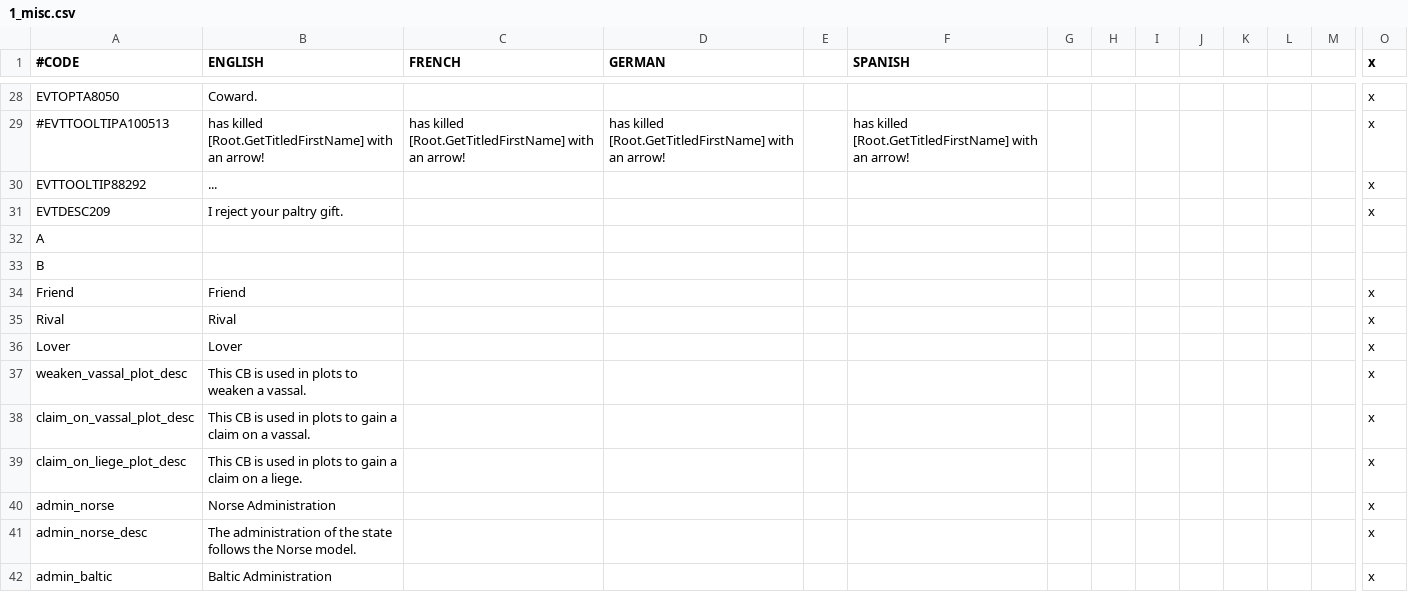
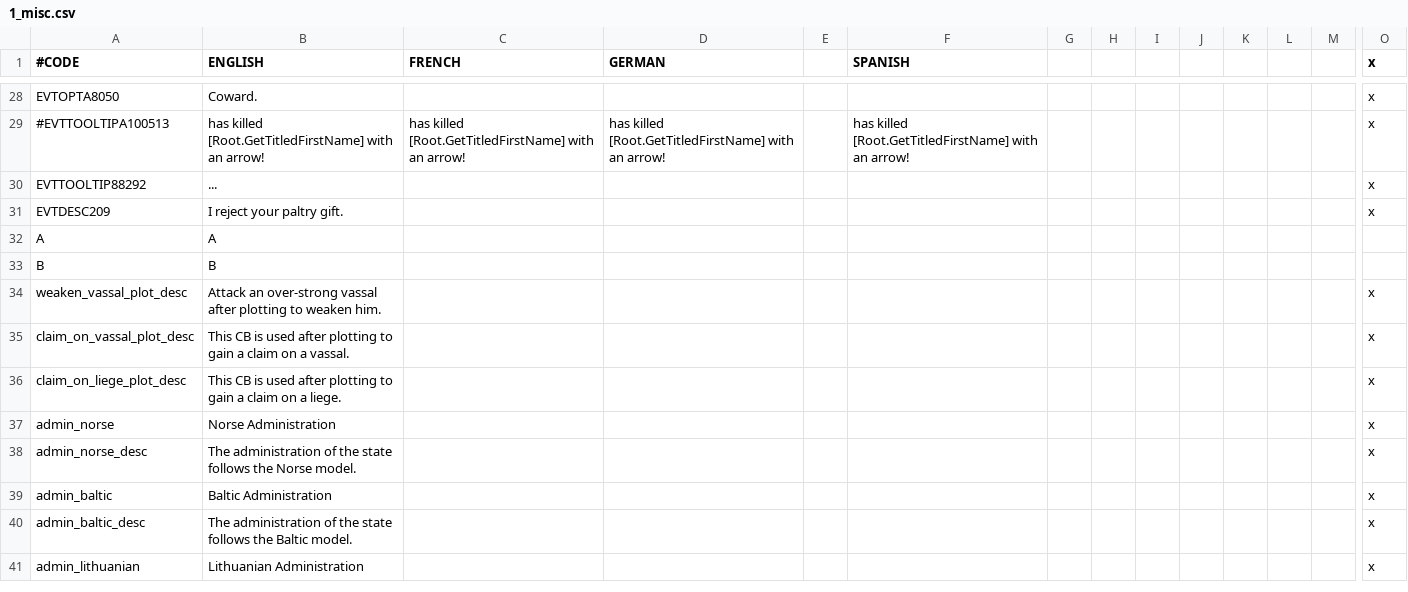
Before and after one commit to preslavb/lux-invicta-repository, a CSV file: localisation/1_misc.csv, drawn as a sheet; only a part is shown, gaps mark what is left out; the shorter side is filled out with more unchanged rows; removed rows and columns are numbered as before the commit, all else as after; rows hold the shown columns only; the diff names each change by its address in the sheet, - before the commit and + after, or states it on an @@ line.

```diff
--- a/localisation/1_misc.csv
+++ b/localisation/1_misc.csv
-B32 (ENGLISH): (empty)
+B32 (ENGLISH): A
-B33 (ENGLISH): (empty)
+B33 (ENGLISH): B
-row 34: Friend | Friend |  |  |  |  |  |  |  |  |  |  |  | x
-row 35: Rival | Rival |  |  |  |  |  |  |  |  |  |  |  | x
-row 36: Lover | Lover |  |  |  |  |  |  |  |  |  |  |  | x
-B34 (ENGLISH): This CB is used in plots to weaken a vassal.
+B34 (ENGLISH): Attack an over-strong vassal after plotting to weaken him.
-B35 (ENGLISH): …is used in plots to gain…
+B35 (ENGLISH): …is used after plotting to gain…
-B36 (ENGLISH): …is used in plots to gain…
+B36 (ENGLISH): …is used after plotting to gain…
```
